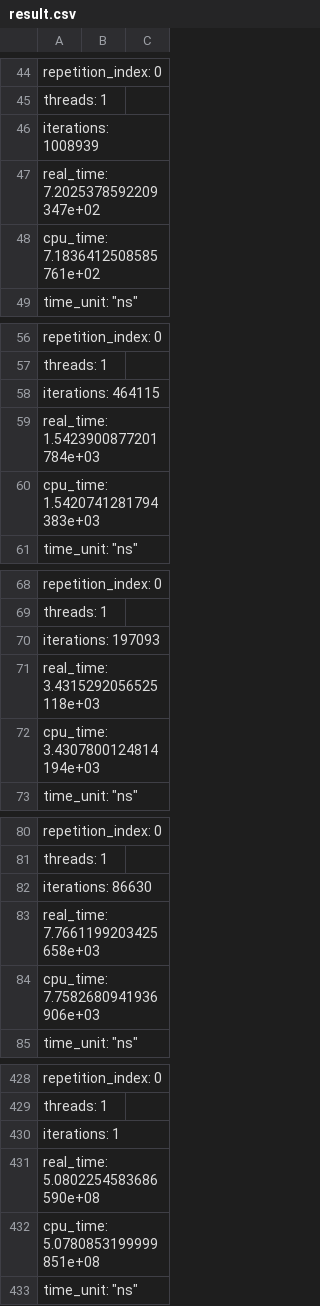
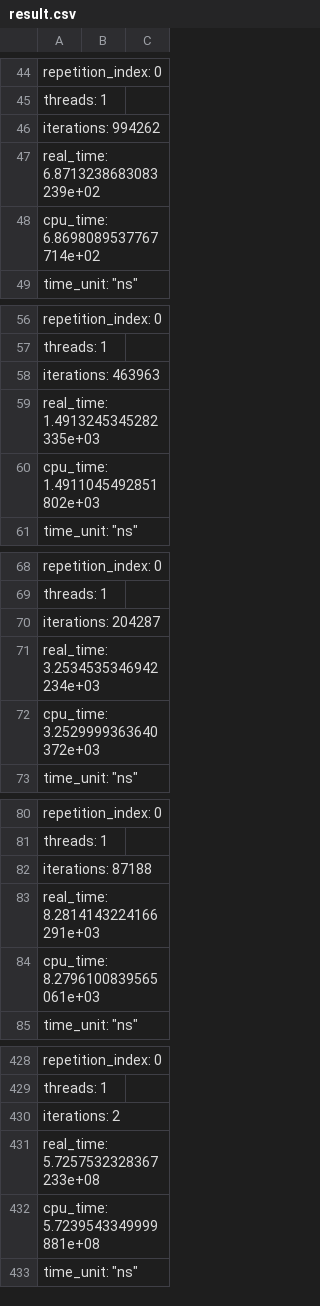
Before and after one commit to nickitat/flov, a CSV file: result.csv, drawn as a sheet; only a part is shown, gaps mark what is left out; the diff covers the shown part only.

Commit message:
add

```diff
--- a/result.csv
+++ b/result.csv
@@ -45,5 +45,5 @@
       "threads": 1,
-      "iterations": 1008939,
-      "real_time": 7.2025378592209347e+02,
-      "cpu_time": 7.1836412508585761e+02,
+      "iterations": 994262,
+      "real_time": 6.8713238683083239e+02,
+      "cpu_time": 6.8698089537767714e+02,
       "time_unit": "ns"
@@ -57,5 +57,5 @@
       "threads": 1,
-      "iterations": 464115,
-      "real_time": 1.5423900877201784e+03,
-      "cpu_time": 1.5420741281794383e+03,
+      "iterations": 463963,
+      "real_time": 1.4913245345282335e+03,
+      "cpu_time": 1.4911045492851802e+03,
       "time_unit": "ns"
@@ -69,5 +69,5 @@
       "threads": 1,
-      "iterations": 197093,
-      "real_time": 3.4315292056525118e+03,
-      "cpu_time": 3.4307800124814194e+03,
+      "iterations": 204287,
+      "real_time": 3.2534535346942234e+03,
+      "cpu_time": 3.2529999363640372e+03,
       "time_unit": "ns"
@@ -81,5 +81,5 @@
       "threads": 1,
-      "iterations": 86630,
-      "real_time": 7.7661199203425658e+03,
-      "cpu_time": 7.7582680941936906e+03,
+      "iterations": 87188,
+      "real_time": 8.2814143224166291e+03,
+      "cpu_time": 8.2796100839565061e+03,
       "time_unit": "ns"
@@ -429,5 +429,5 @@
       "threads": 1,
-      "iterations": 1,
-      "real_time": 5.0802254583686590e+08,
-      "cpu_time": 5.0780853199999851e+08,
+      "iterations": 2,
+      "real_time": 5.7257532328367233e+08,
+      "cpu_time": 5.7239543349999881e+08,
       "time_unit": "ns"
```
Also changed, not shown: 134 edited cells elsewhere in this file.
